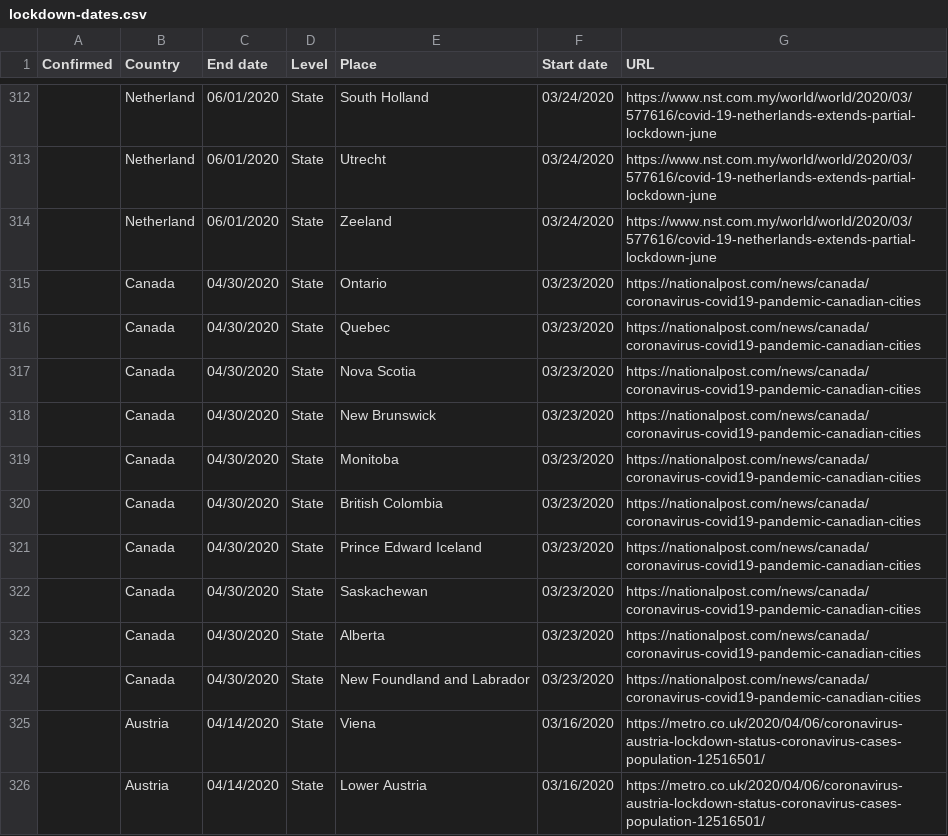
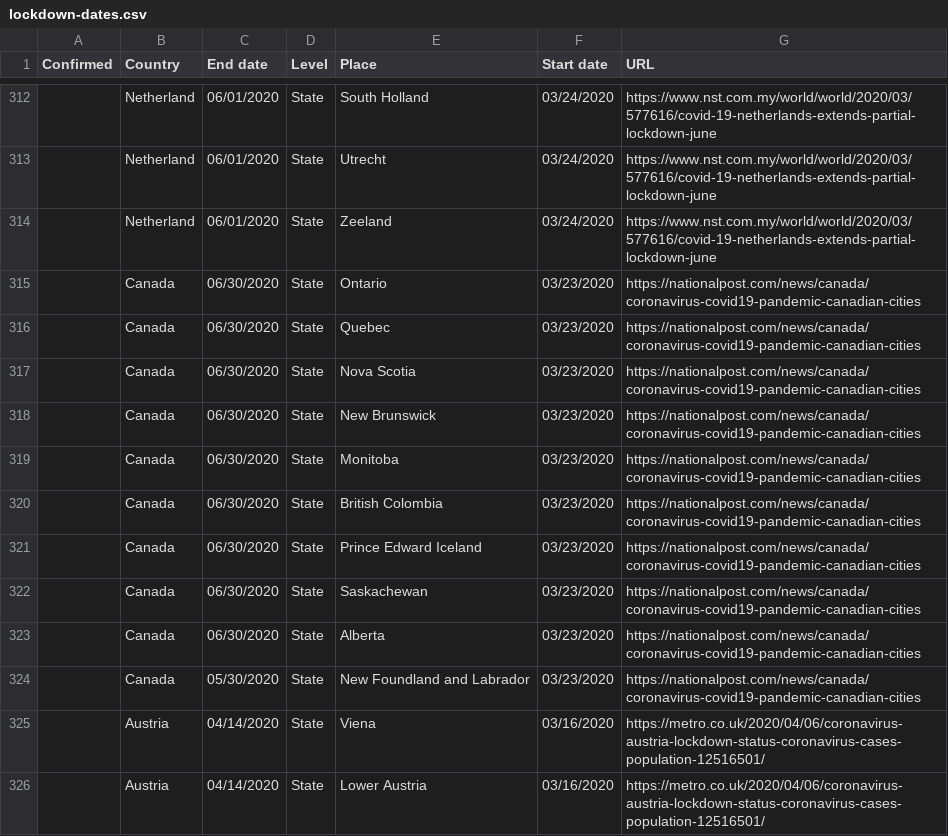
Before and after one commit to Deamoner/covid19-lockdown-dates, a CSV file: lockdown-dates.csv, drawn as a sheet; only a part is shown, gaps mark what is left out; the diff names each change by its address in the sheet, - before the commit and + after, or states it on an @@ line.

Commit message:
udpates for canada

```diff
--- a/lockdown-dates.csv
+++ b/lockdown-dates.csv
-C315:C323 (End date): 04/30/2020
+C315:C323 (End date): 06/30/2020
-C324 (End date): 04/30/2020
+C324 (End date): 05/30/2020
```
